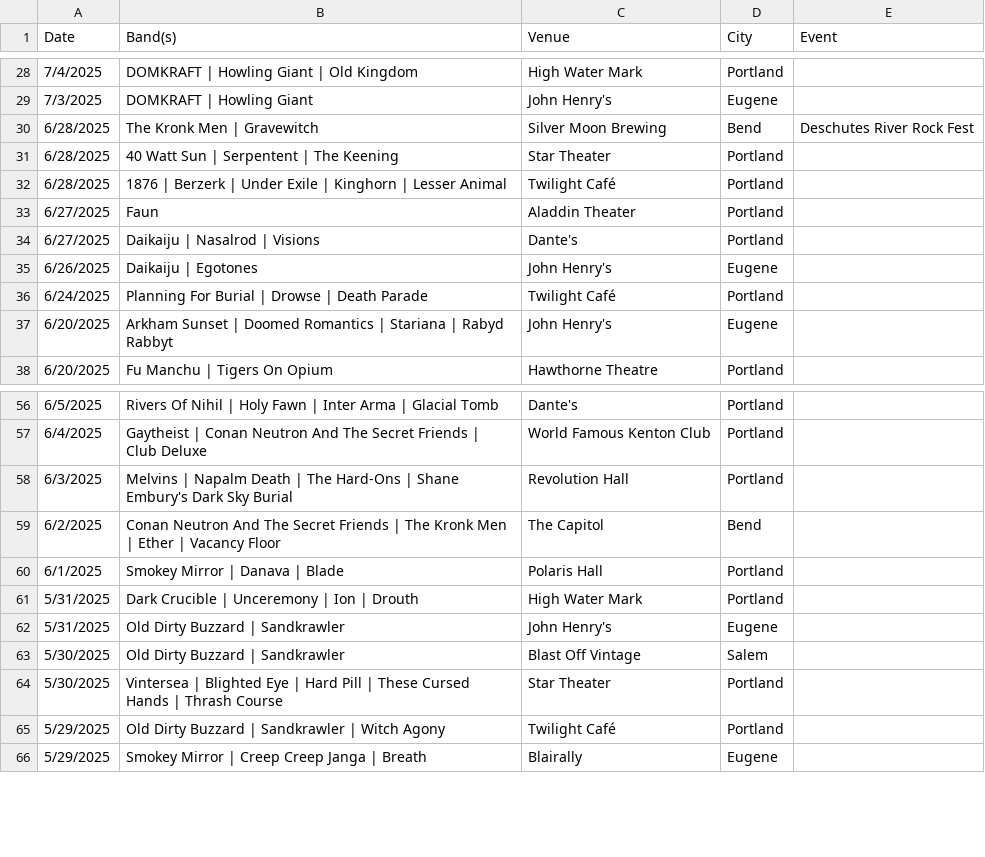
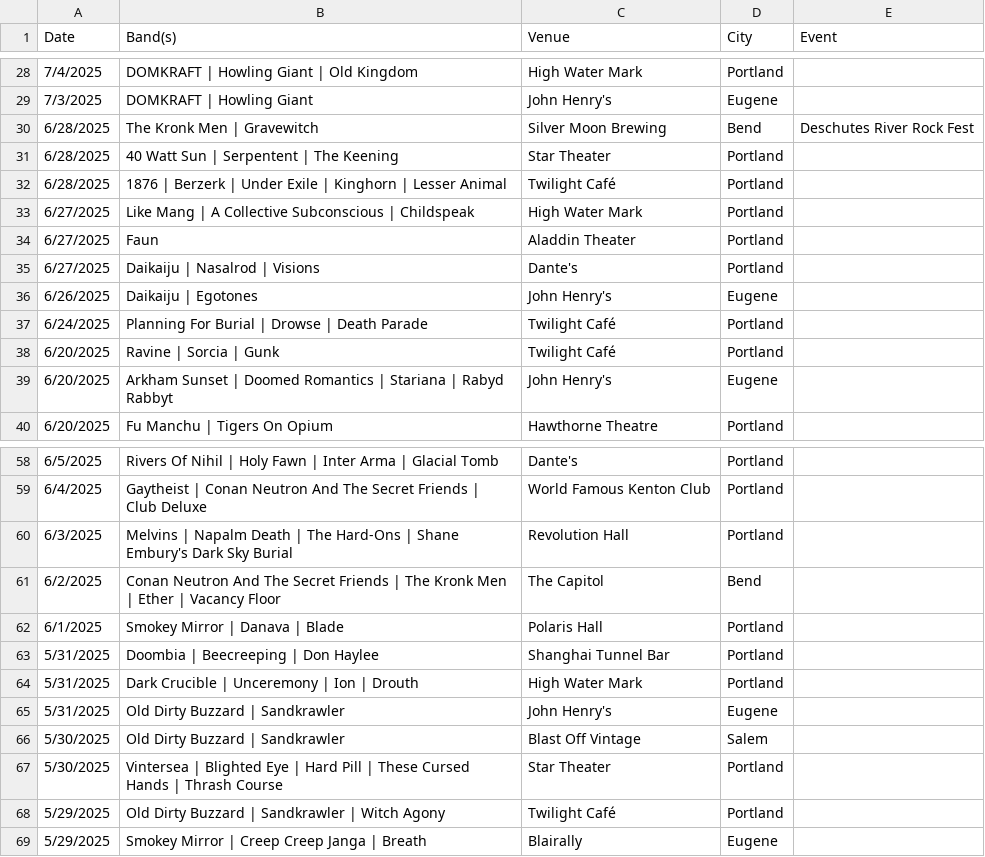
Before and after one commit to spencer-haley/oregondoom, a CSV file: public/OregonDoomShowChronicling.csv, drawn as a sheet; only a part is shown, gaps mark what is left out.

Commit message:
Ravine Test

```diff
--- a/public/OregonDoomShowChronicling.csv
+++ b/public/OregonDoomShowChronicling.csv
@@ -32,2 +32,3 @@
 6/28/2025,1876 | Berzerk | Under Exile | Kinghorn | Lesser Animal,Twilight Café,Portland,
+6/27/2025,Like Mang | A Collective Subconscious | Childspeak,High Water Mark,Portland,
 6/27/2025,Faun,Aladdin Theater,Portland,
@@ -36,2 +37,3 @@
 6/24/2025,Planning For Burial | Drowse | Death Parade,Twilight Café,Portland,
+6/20/2025,Ravine | Sorcia | Gunk,Twilight Café,Portland,
 6/20/2025,Arkham Sunset | Doomed Romantics | Stariana | Rabyd Rabbyt,John Henry's,Eugene,
@@ -60,2 +62,3 @@
 6/1/2025,Smokey Mirror | Danava | Blade,Polaris Hall,Portland,
+5/31/2025,Doombia | Beecreeping | Don Haylee,Shanghai Tunnel Bar,Portland,
 5/31/2025,Dark Crucible | Unceremony | Ion | Drouth,High Water Mark,Portland,
```
Also changed, not shown: 3 other files.
